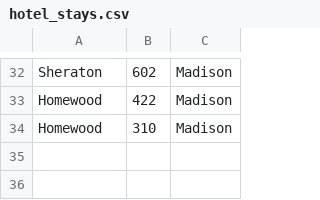
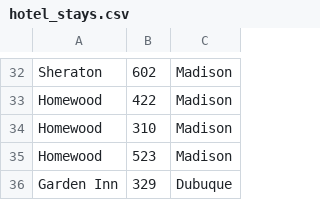
Before and after one commit to terrbearCodes/data, a CSV file: hotel_stays.csv, drawn as a sheet; only a part is shown, gaps mark what is left out; the diff names each change by its address in the sheet, - before the commit and + after, or states it on an @@ line.

```diff
--- a/hotel_stays.csv
+++ b/hotel_stays.csv
+row 35: Homewood | 523 | Madison
+row 36: Garden Inn | 329 | Dubuque
```
Also changed, not shown: daily_commute.csv, lunches.csv.
